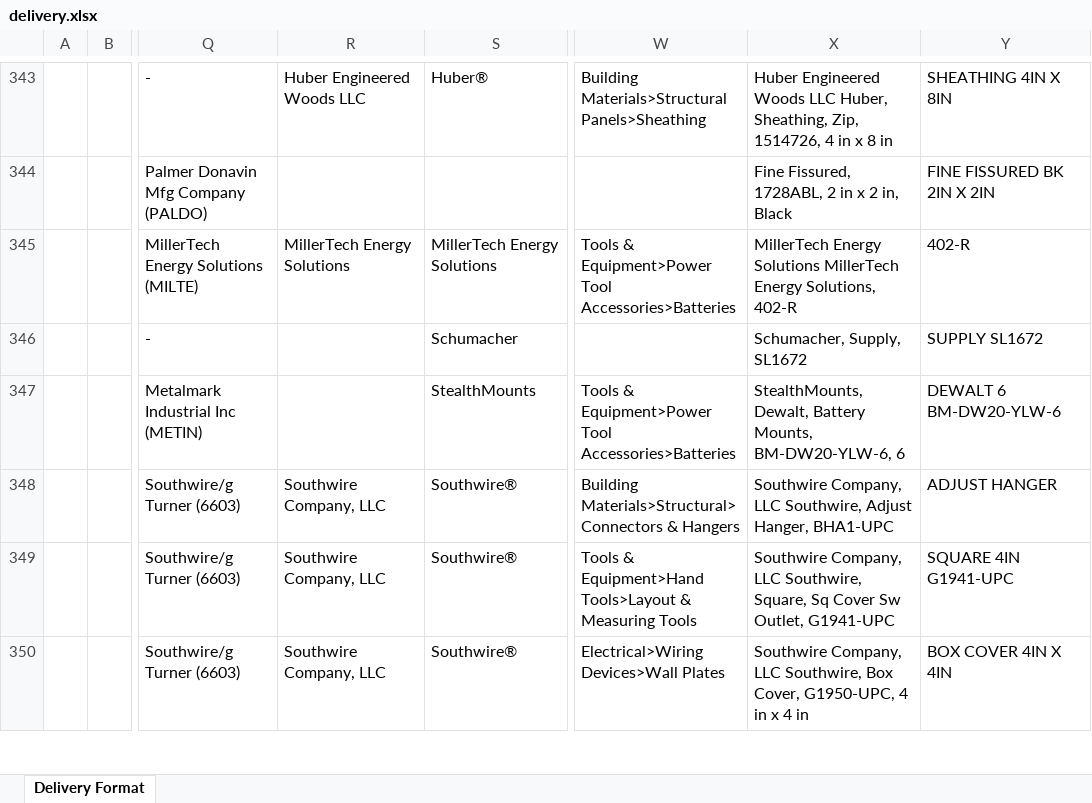
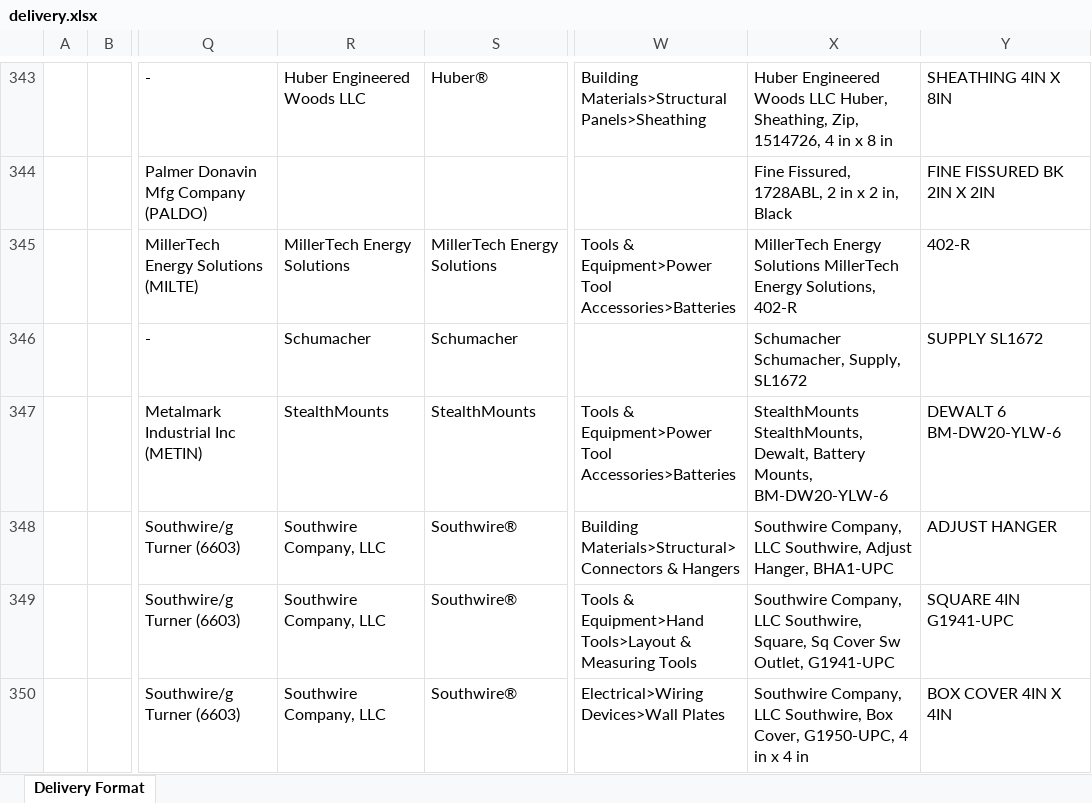
Before and after one commit to jacklachan/unihack, an Excel workbook: data/out/delivery.xlsx, sheet Delivery Format, drawn as a sheet; only a part is shown, gaps mark what is left out; values as stored, in another font and other column widths than the file's, no borders; the diff covers the shown part only; the diff names each change by its address in the sheet, - before the commit and + after, or states it on an @@ line.

```diff
--- a/data/out/delivery.xlsx (sheet Delivery Format)
+++ b/data/out/delivery.xlsx (sheet Delivery Format)
-R346: (empty)
+R346: Schumacher
-X346: Schumacher, Supply, SL1672
+X346: Schumacher Schumacher, Supply, SL1672
-R347: (empty)
+R347: StealthMounts
-X347: StealthMounts, Dewalt, Battery Mounts, BM-DW20-YLW-6, 6
+X347: StealthMounts StealthMounts, Dewalt, Battery Mounts, BM-DW20-YLW-6
```
Also changed, not shown: 60 edited cells elsewhere in this sheet, 6 other files.
